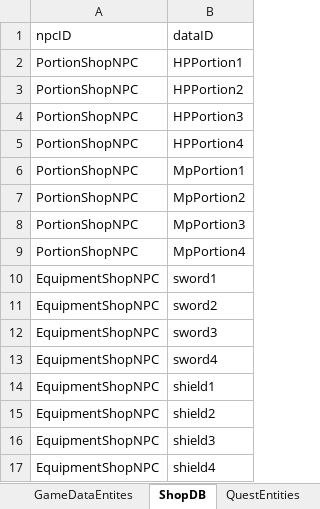
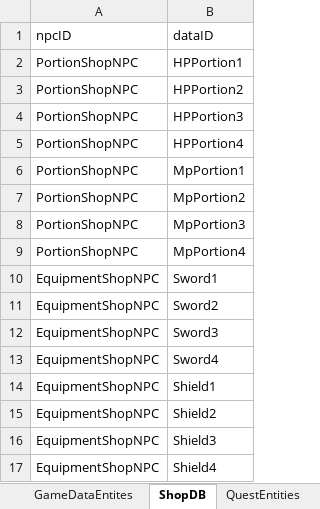
Before and after one commit to LSHHHHHHz/3D_RPG_241013, an Excel workbook: Assets/Scrips/Excel/GameDB.xlsx, sheet ShopDB, drawn as a sheet; values as stored, in another font and other column widths than the file's, no borders; the diff names each change by its address in the sheet, - before the commit and + after, or states it on an @@ line.

```diff
--- a/Assets/Scrips/Excel/GameDB.xlsx (sheet ShopDB)
+++ b/Assets/Scrips/Excel/GameDB.xlsx (sheet ShopDB)
-B10 (dataID): sword1
+B10 (dataID): Sword1
-B11 (dataID): sword2
+B11 (dataID): Sword2
-B12 (dataID): sword3
+B12 (dataID): Sword3
-B13 (dataID): sword4
+B13 (dataID): Sword4
-B14 (dataID): shield1
+B14 (dataID): Shield1
-B15 (dataID): shield2
+B15 (dataID): Shield2
-B16 (dataID): shield3
+B16 (dataID): Shield3
-B17 (dataID): shield4
+B17 (dataID): Shield4
```
Also changed, not shown: sheet MonsterEntites, sheet GameDataEntites, 23 other files.
